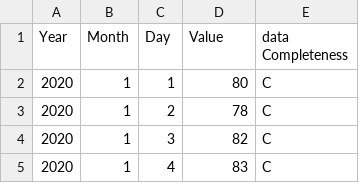
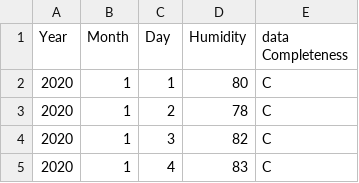
Before and after one commit to diatomicC/Rainfall-Prediction, a CSV file: daily_HKO_RH_ALL.csv (was filtered_aily_HKO_RH_ALL_2020_2023.csv), drawn as a sheet; only a part is shown.

Commit message:
merged all datas

```diff
--- a/filtered_aily_HKO_RH_ALL_2020_2023.csv
+++ b/daily_HKO_RH_ALL.csv
@@ -1,2 +1,2 @@
-Year,Month,Day,Value,data Completeness
+Year,Month,Day,Humidity,data Completeness
 2020,1,1,80,C
```
Also changed, not shown: daily_KP_SUN.csv, 3 other files.
